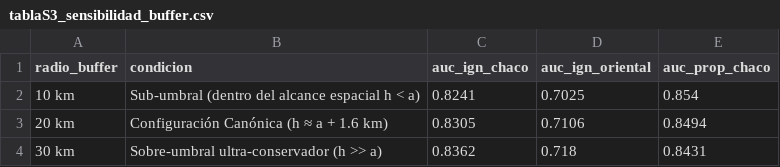
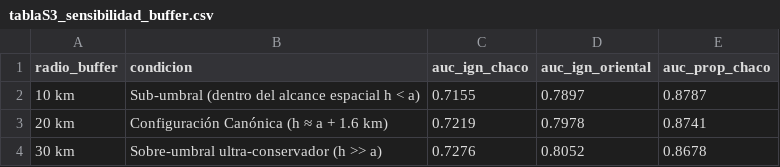
Before and after one commit to sanchezmartin093-code/Incendios_PY, a CSV file: tablas/tablaS3_sensibilidad_buffer.csv, drawn as a sheet.

```diff
--- a/tablas/tablaS3_sensibilidad_buffer.csv
+++ b/tablas/tablaS3_sensibilidad_buffer.csv
@@ -1,4 +1,4 @@
 radio_buffer,condicion,auc_ign_chaco,auc_ign_oriental,auc_prop_chaco
-10 km,Sub-umbral (dentro del alcance espacial h < a),0.8241,0.7025,0.854
-20 km,Configuración Canónica (h ≈ a + 1.6 km),0.8305,0.7106,0.8494
-30 km,Sobre-umbral ultra-conservador (h >> a),0.8362,0.718,0.8431
+10 km,Sub-umbral (dentro del alcance espacial h < a),0.7155,0.7897,0.8787
+20 km,Configuración Canónica (h ≈ a + 1.6 km),0.7219,0.7978,0.8741
+30 km,Sobre-umbral ultra-conservador (h >> a),0.7276,0.8052,0.8678
```
Also changed, not shown: tablas/tabla02_metricas_desempeno_modelos.csv, tablas/tabla04_benchmarking_internacional.csv, 43 other files.
